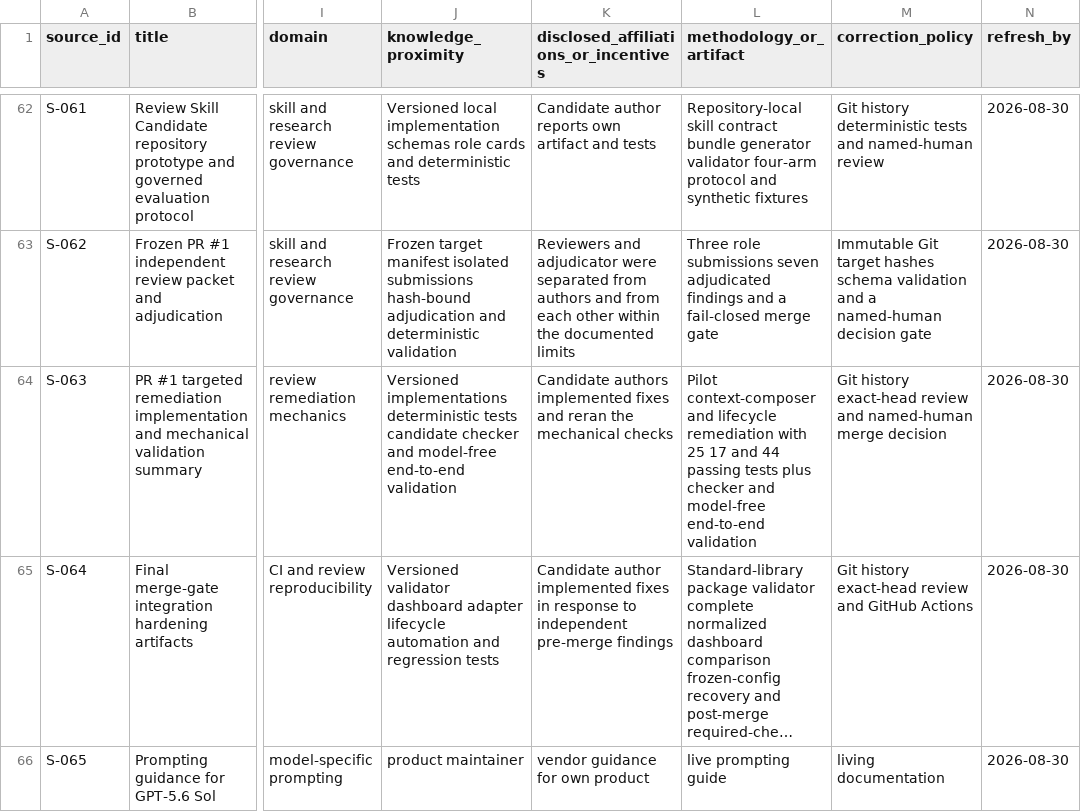
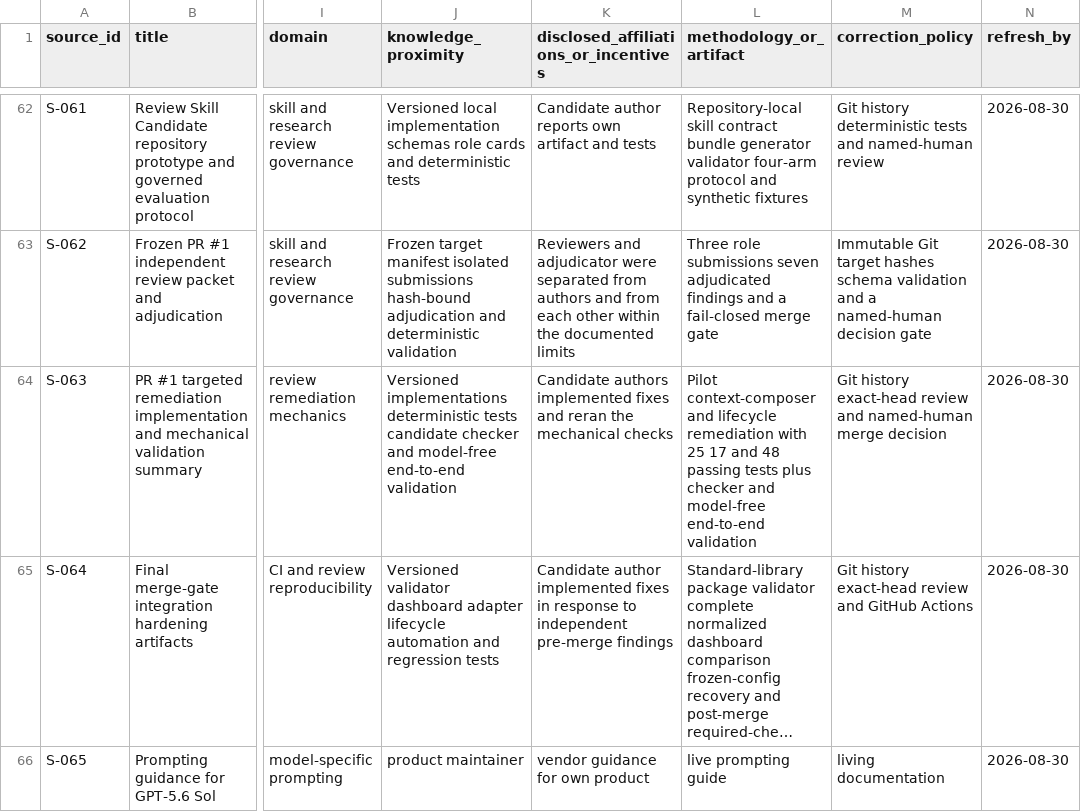
Before and after one commit to tedahn/dynamic-prompt-engineering, a CSV file: research/ledgers/sources.csv, drawn as a sheet; only a part is shown, gaps mark what is left out; long unchanged cells end in …; the diff names each change by its address in the sheet, - before the commit and + after, or states it on an @@ line.

```diff
--- a/research/ledgers/sources.csv
+++ b/research/ledgers/sources.csv
-L64 (methodology_or_artifact): …17 and 44 passing tests…
+L64 (methodology_or_artifact): …17 and 48 passing tests…
```
Also changed, not shown: research/ledgers/change-log.csv, research/ledgers/claims.csv, 20 other files.
